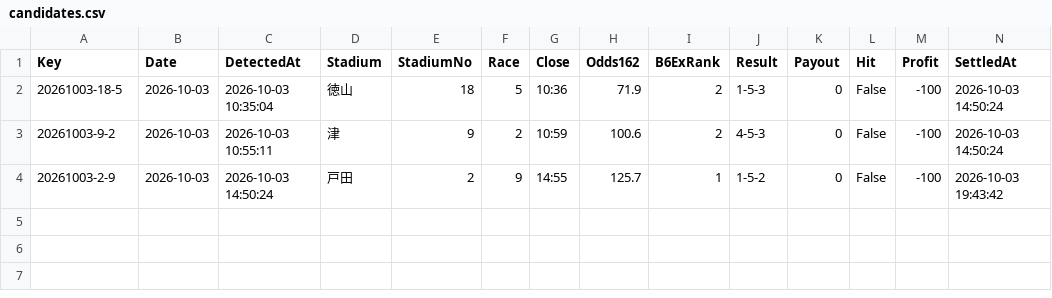
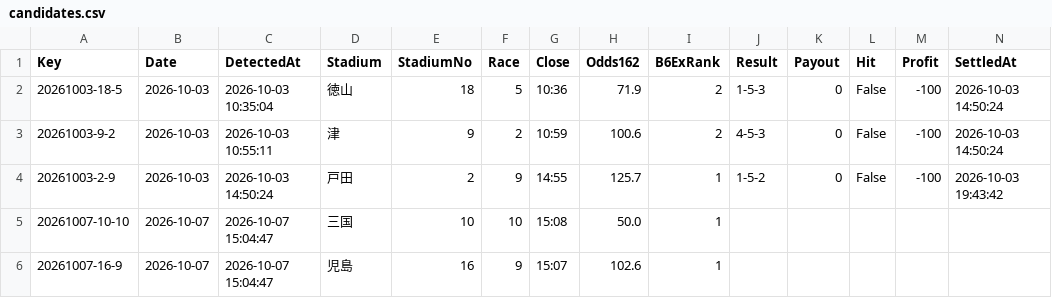
Before and after one commit to chan11546/Chanboat11546, a CSV file: candidates.csv, drawn as a sheet.

```diff
--- a/candidates.csv
+++ b/candidates.csv
@@ -4 +4,3 @@
 20261003-2-9,2026-10-03,2026-10-03 14:50:24,戸田,2,9,14:55,125.7,1,1-5-2,0,False,-100,2026-10-03 19:43:42
+20261007-10-10,2026-10-07,2026-10-07 15:04:47,三国,10,10,15:08,50.0,1,,,,,
+20261007-16-9,2026-10-07,2026-10-07 15:04:47,児島,16,9,15:07,102.6,1,,,,,
```
Also changed, not shown: 1 other file.
